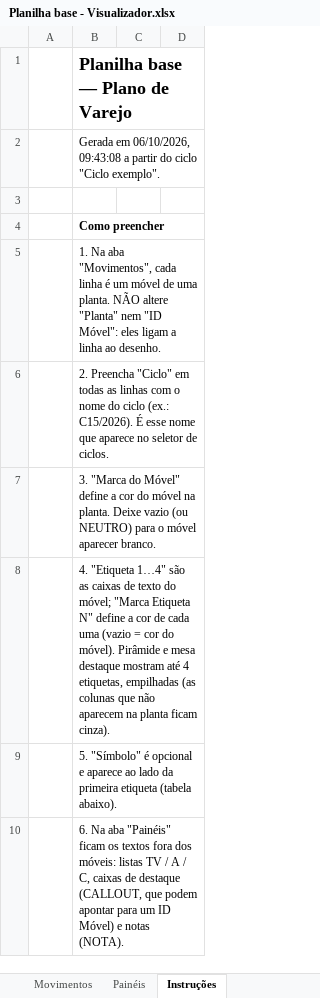
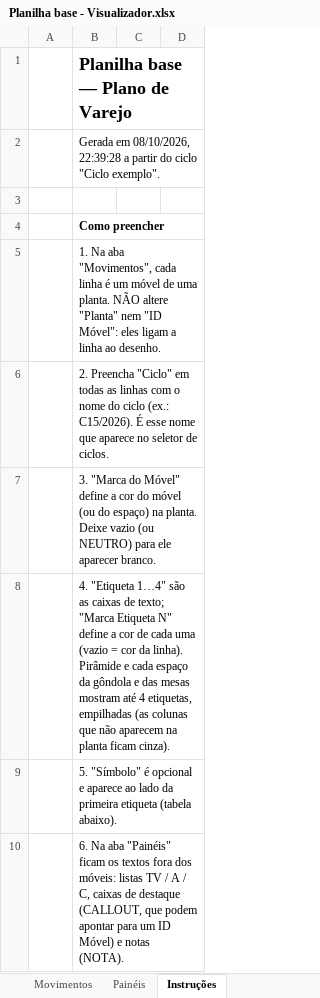
Before and after one commit to brunocardoso012-sketch/appscript, an Excel workbook: visualizador/Planilha base - Visualizador.xlsx, sheet Instruções, drawn as a sheet; only a part is shown; values as stored, in another font and other column widths than the file's, no borders; the diff covers the shown part only; the diff names each change by its address in the sheet, - before the commit and + after, or states it on an @@ line.

```diff
--- a/visualizador/Planilha base - Visualizador.xlsx (sheet Instruções)
+++ b/visualizador/Planilha base - Visualizador.xlsx (sheet Instruções)
-B2: Gerada em 06/10/2026, 09:43:08 a partir…
+B2: Gerada em 08/10/2026, 22:39:28 a partir…
-B7: …do móvel na planta. Deixe vazio (ou NEUTRO) para o móvel aparecer branco.
+B7: …do móvel (ou do espaço) na planta. Deixe vazio (ou NEUTRO) para ele aparecer branco.
-B8: …caixas de texto do móvel; "Marca Etiqueta N" define a cor de cada uma (vazio = cor do móvel). Pirâmide e mesa destaque mostram até…
+B8: …caixas de texto; "Marca Etiqueta N" define a cor de cada uma (vazio = cor da linha). Pirâmide e cada espaço da gôndola e das mesas mostram até…
```
Also changed, not shown: 4 edited cells elsewhere in this sheet, sheet Movimentos, 12 other files.
